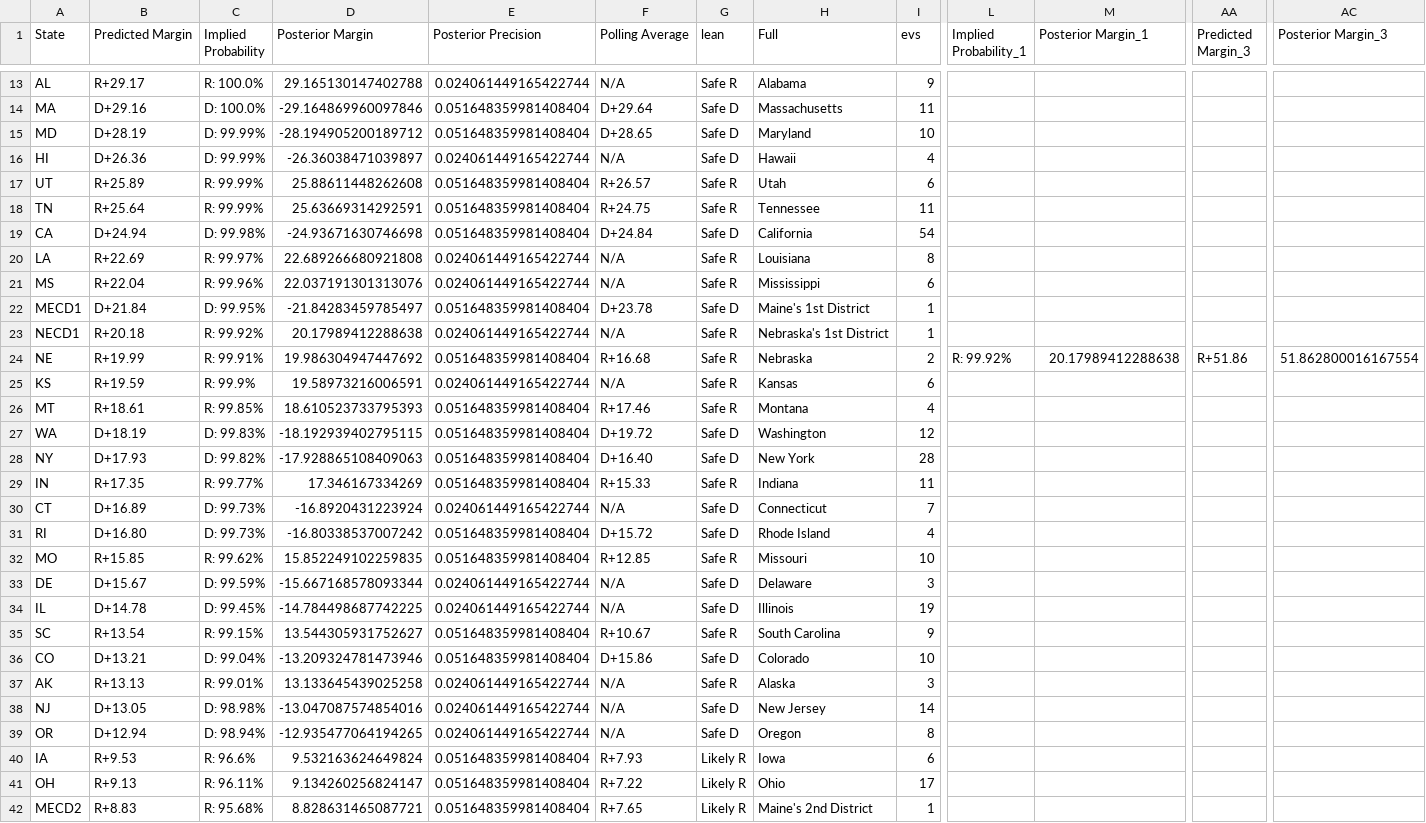
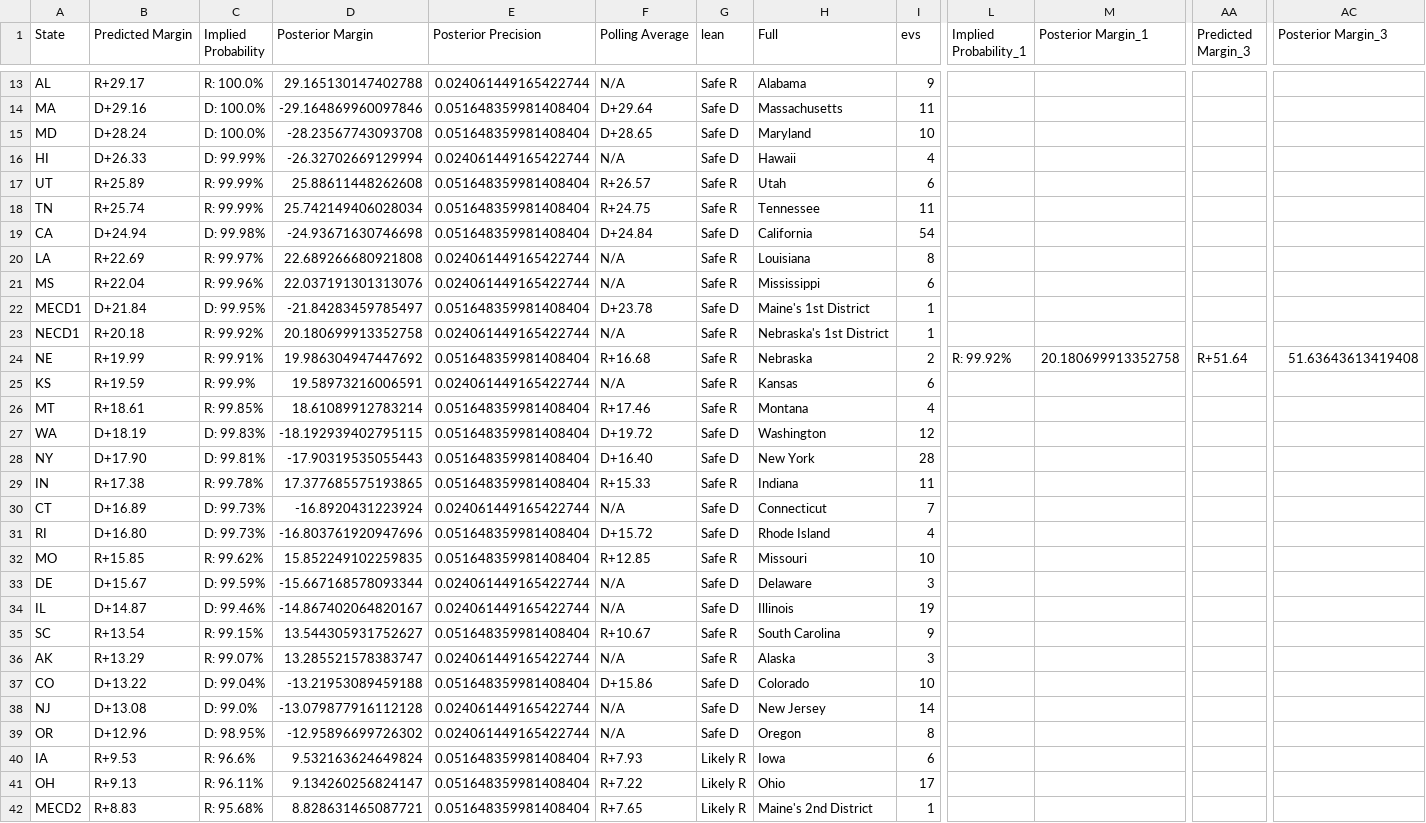
Before and after one commit to TheBreakdownPoint/Election-Prediction-2024, a CSV file: electoralmap.csv, drawn as a sheet; only a part is shown, gaps mark what is left out; removed rows and columns are numbered as before the commit, all else as after; rows hold the shown columns only; the diff covers the shown part only; the diff names each change by its address in the sheet, - before the commit and + after, or states it on an @@ line.

```diff
--- a/electoralmap.csv
+++ b/electoralmap.csv
-B15 (Predicted Margin): D+28.19
+B15 (Predicted Margin): D+28.24
-C15 (Implied Probability): D: 99.99%
+C15 (Implied Probability): D: 100.0%
-D15 (Posterior Margin): -28.194905200189712
+D15 (Posterior Margin): -28.23567743093708
-B16 (Predicted Margin): D+26.36
+B16 (Predicted Margin): D+26.33
-D16 (Posterior Margin): -26.36038471039897
+D16 (Posterior Margin): -26.32702669129994
-B18 (Predicted Margin): R+25.64
+B18 (Predicted Margin): R+25.74
-D18 (Posterior Margin): 25.63669314292591
+D18 (Posterior Margin): 25.742149406028034
-D23 (Posterior Margin): 20.17989412288638
+D23 (Posterior Margin): 20.180699913352758
-M24 (Posterior Margin_1): 20.17989412288638
+M24 (Posterior Margin_1): 20.180699913352758
-AA24 (Predicted Margin_3): R+51.86
+AA24 (Predicted Margin_3): R+51.64
-AC24 (Posterior Margin_3): 51.862800016167554
+AC24 (Posterior Margin_3): 51.63643613419408
-D26 (Posterior Margin): 18.610523733795393
+D26 (Posterior Margin): 18.61089912783214
-B28 (Predicted Margin): D+17.93
+B28 (Predicted Margin): D+17.90
-C28 (Implied Probability): D: 99.82%
+C28 (Implied Probability): D: 99.81%
-D28 (Posterior Margin): -17.928865108409063
+D28 (Posterior Margin): -17.90319535055443
-B29 (Predicted Margin): R+17.35
+B29 (Predicted Margin): R+17.38
-C29 (Implied Probability): R: 99.77%
+C29 (Implied Probability): R: 99.78%
-D29 (Posterior Margin): 17.346167334269
+D29 (Posterior Margin): 17.377685575193865
-D31 (Posterior Margin): -16.80338537007242
+D31 (Posterior Margin): -16.803761920947696
-B34 (Predicted Margin): D+14.78
+B34 (Predicted Margin): D+14.87
-C34 (Implied Probability): D: 99.45%
+C34 (Implied Probability): D: 99.46%
-D34 (Posterior Margin): -14.784498687742225
+D34 (Posterior Margin): -14.867402064820167
+row 36: AK | R+13.29 | R: 99.07% | 13.285521578383747 | 0.024061449165422744 | N/A | Safe R | Alaska | 3
-B37 (Predicted Margin): D+13.21
+B37 (Predicted Margin): D+13.22
-D37 (Posterior Margin): -13.209324781473946
+D37 (Posterior Margin): -13.21953089459188
-row 37: AK | R+13.13 | R: 99.01% | 13.133645439025258 | 0.024061449165422744 | N/A | Safe R | Alaska | 3
-B38 (Predicted Margin): D+13.05
+B38 (Predicted Margin): D+13.08
-C38 (Implied Probability): D: 98.98%
+C38 (Implied Probability): D: 99.0%
-D38 (Posterior Margin): -13.047087574854016
+D38 (Posterior Margin): -13.079877916112128
-B39 (Predicted Margin): D+12.94
+B39 (Predicted Margin): D+12.96
-C39 (Implied Probability): D: 98.94%
+C39 (Implied Probability): D: 98.95%
-D39 (Posterior Margin): -12.935477064194265
+D39 (Posterior Margin): -12.95896699726302
```
Also changed, not shown: 24 edited cells elsewhere in this file, electoralmapnotossup.csv, outcomes.csv, 5 other files.
